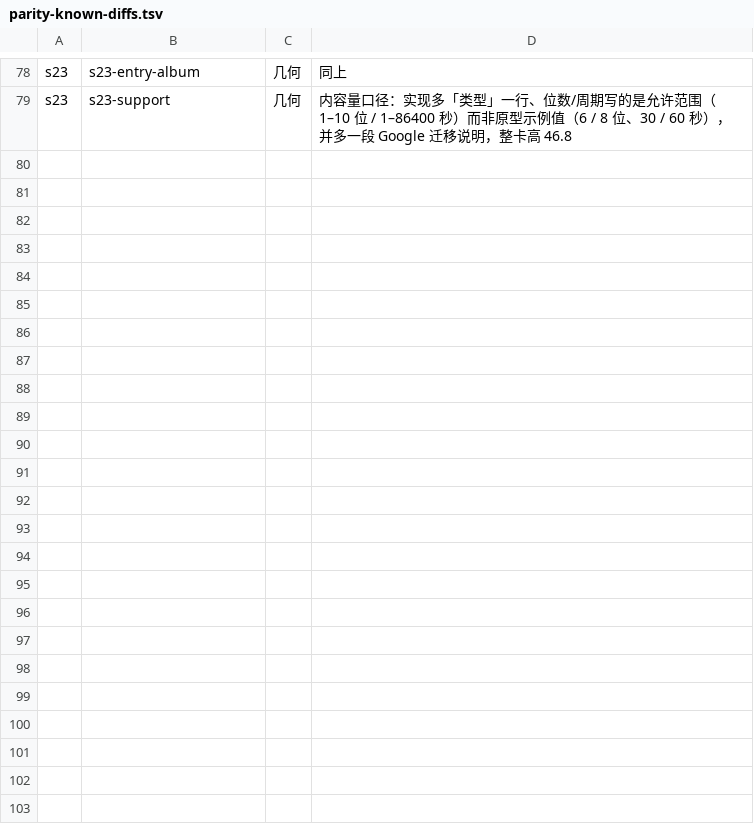
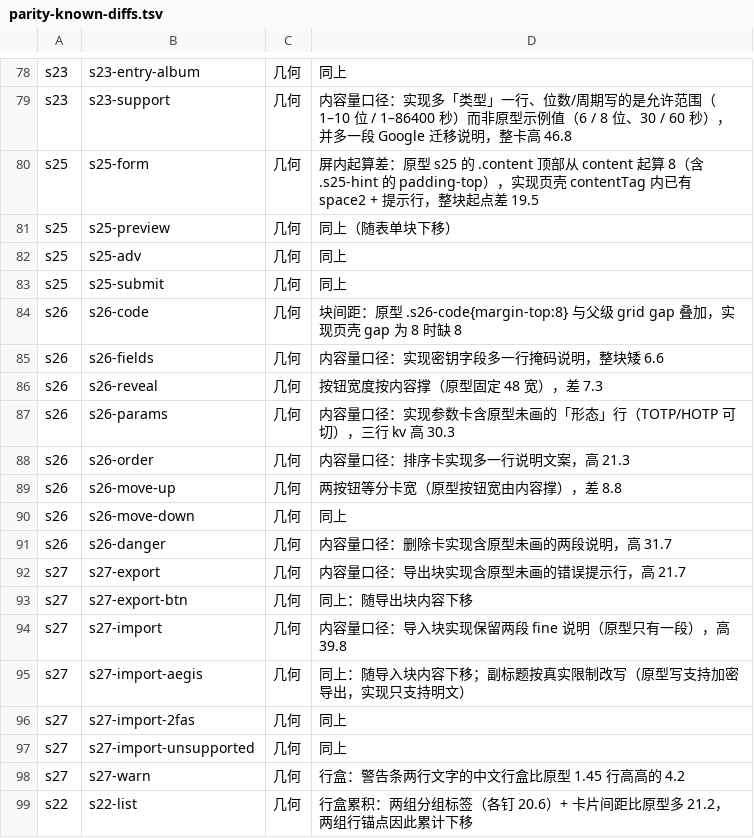
Before and after one commit to baosfeng/android-monitor, a TSV file: scripts/parity-known-diffs.tsv, drawn as a sheet; only a part is shown, gaps mark what is left out; the diff covers the shown part only.

Commit message:
修复(UI): TOTP 详情/手动输入/备份导入按原型盒模型对齐（P1 10→0 / 5→0 / 8→0）
- s26 详情：hero 补 padding 12 上下、save 块补 12/16（缺了分别矮 24 / 28，后面各块整体上移）；
  参数键值行两列都钉原型 20.6 行盒
- s25 手动输入：表单列 gap 从 space2 改 space3（原型 .s25-form gap 12），整块高差 33 → 0
- s27 备份导入：导出块内容区包一层 12 上下内边距（原型 .s27-block），导入卡改 padding 0 + 行落
  innerModifier（原型 .group 0 16px + 行自带 8）
- s22 / s24 剩余项登记白名单（分组标签行盒、块间距叠加、按钮宽度由内容撑 vs 固定宽）
- 台账六行更新为收口后的真数字

```diff
--- a/scripts/parity-known-diffs.tsv
+++ b/scripts/parity-known-diffs.tsv
@@ -79 +79,21 @@ s23	s23-entry-album	几何	同上
 s23	s23-support	几何	内容量口径：实现多「类型」一行、位数/周期写的是允许范围（1–10 位 / 1–86400 秒）而非原型示例值（6 / 8 位、30 / 60 秒），并多一段 Google 迁移说明，整卡高 46.8
+s25	s25-form	几何	屏内起算差：原型 s25 的 .content 顶部从 content 起算 8（含 .s25-hint 的 padding-top），实现页壳 contentTag 内已有 space2 + 提示行，整块起点差 19.5
+s25	s25-preview	几何	同上（随表单块下移）
+s25	s25-adv	几何	同上
+s25	s25-submit	几何	同上
+s26	s26-code	几何	块间距：原型 .s26-code{margin-top:8} 与父级 grid gap 叠加，实现页壳 gap 为 8 时缺 8
+s26	s26-fields	几何	内容量口径：实现密钥字段多一行掩码说明，整块矮 6.6
+s26	s26-reveal	几何	按钮宽度按内容撑（原型固定 48 宽），差 7.3
+s26	s26-params	几何	内容量口径：实现参数卡含原型未画的「形态」行（TOTP/HOTP 可切），三行 kv 高 30.3
+s26	s26-order	几何	内容量口径：排序卡实现多一行说明文案，高 21.3
+s26	s26-move-up	几何	两按钮等分卡宽（原型按钮宽由内容撑），差 8.8
+s26	s26-move-down	几何	同上
+s26	s26-danger	几何	内容量口径：删除卡实现含原型未画的两段说明，高 31.7
+s27	s27-export	几何	内容量口径：导出块实现含原型未画的错误提示行，高 21.7
+s27	s27-export-btn	几何	同上：随导出块内容下移
+s27	s27-import	几何	内容量口径：导入块实现保留两段 fine 说明（原型只有一段），高 39.8
+s27	s27-import-aegis	几何	同上：随导入块内容下移；副标题按真实限制改写（原型写支持加密导出，实现只支持明文）
+s27	s27-import-2fas	几何	同上
+s27	s27-import-unsupported	几何	同上
+s27	s27-warn	几何	行盒：警告条两行文字的中文行盒比原型 1.45 行高高的 4.2
+s22	s22-list	几何	行盒累积：两组分组标签（各钉 20.6）+ 卡片间距比原型多 21.2，两组行锚点因此累计下移
```
Also changed, not shown: 13 added rows elsewhere in this file, 5 other files.
